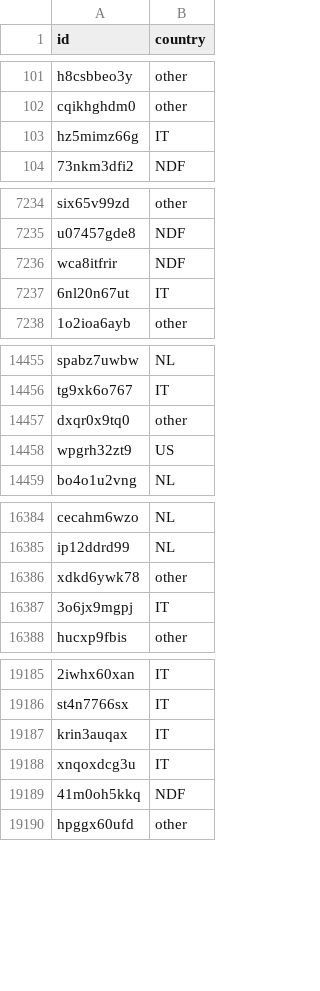
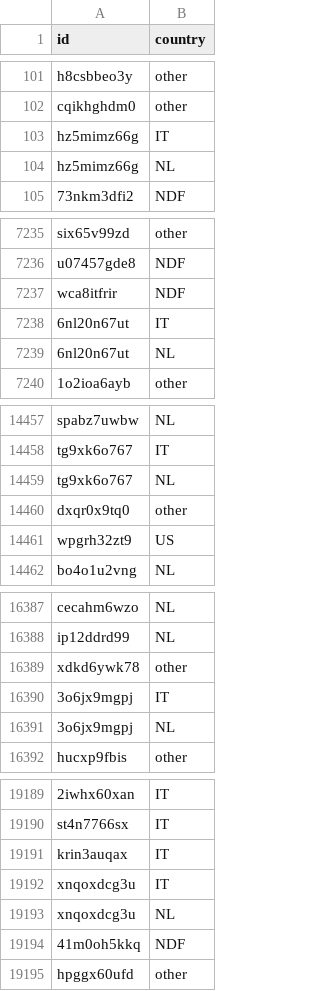
Before and after one commit to joewilkin/Data-Mining-Project, a CSV file: predictions/naive_bayes_predictions.csv, drawn as a sheet; only a part is shown, gaps mark what is left out; the diff covers the shown part only.

```diff
--- a/predictions/naive_bayes_predictions.csv
+++ b/predictions/naive_bayes_predictions.csv
@@ -103,2 +103,3 @@ cqikhghdm0,other
 hz5mimz66g,IT
+hz5mimz66g,NL
 73nkm3dfi2,NDF
@@ -7237,2 +7238,3 @@ wca8itfrir,NDF
 6nl20n67ut,IT
+6nl20n67ut,NL
 1o2ioa6ayb,other
@@ -14456,2 +14458,3 @@ spabz7uwbw,NL
 tg9xk6o767,IT
+tg9xk6o767,NL
 dxqr0x9tq0,other
@@ -16387,2 +16390,3 @@ xdkd6ywk78,other
 3o6jx9mgpj,IT
+3o6jx9mgpj,NL
 hucxp9fbis,other
@@ -19188,2 +19192,3 @@ krin3auqax,IT
 xnqoxdcg3u,IT
+xnqoxdcg3u,NL
 41m0oh5kkq,NDF
```
Also changed, not shown: 10 added rows elsewhere in this file, predictions/decision_tree_predictions.csv, 8 other files.
